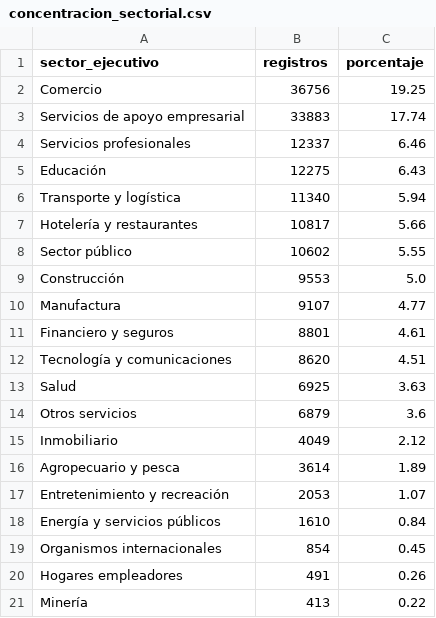
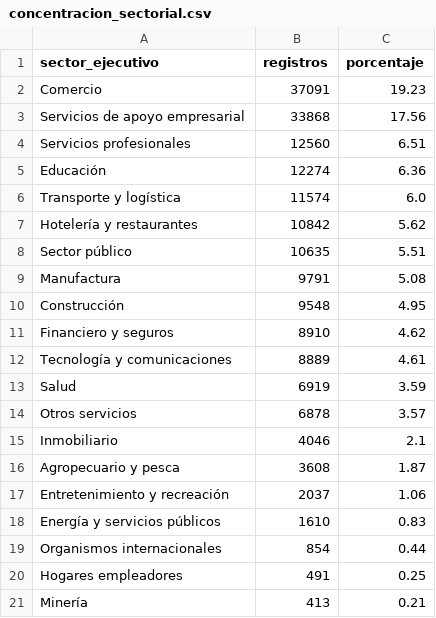
Before and after one commit to Stelios28/estandarizacion-empleadores, a CSV file: salidas/concentracion_sectorial.csv, drawn as a sheet.

```diff
--- a/salidas/concentracion_sectorial.csv
+++ b/salidas/concentracion_sectorial.csv
@@ -1,21 +1,21 @@
 sector_ejecutivo,registros,porcentaje
-Comercio,36756,19.25
-Servicios de apoyo empresarial,33883,17.74
-Servicios profesionales,12337,6.46
-Educación,12275,6.43
-Transporte y logística,11340,5.94
-Hotelería y restaurantes,10817,5.66
-Sector público,10602,5.55
-Construcción,9553,5.0
-Manufactura,9107,4.77
-Financiero y seguros,8801,4.61
-Tecnología y comunicaciones,8620,4.51
-Salud,6925,3.63
-Otros servicios,6879,3.6
-Inmobiliario,4049,2.12
-Agropecuario y pesca,3614,1.89
-Entretenimiento y recreación,2053,1.07
-Energía y servicios públicos,1610,0.84
-Organismos internacionales,854,0.45
-Hogares empleadores,491,0.26
-Minería,413,0.22
+Comercio,37091,19.23
+Servicios de apoyo empresarial,33868,17.56
+Servicios profesionales,12560,6.51
+Educación,12274,6.36
+Transporte y logística,11574,6.0
+Hotelería y restaurantes,10842,5.62
+Sector público,10635,5.51
+Manufactura,9791,5.08
+Construcción,9548,4.95
+Financiero y seguros,8910,4.62
+Tecnología y comunicaciones,8889,4.61
+Salud,6919,3.59
+Otros servicios,6878,3.57
+Inmobiliario,4046,2.1
+Agropecuario y pesca,3608,1.87
+Entretenimiento y recreación,2037,1.06
+Energía y servicios públicos,1610,0.83
+Organismos internacionales,854,0.44
+Hogares empleadores,491,0.25
+Minería,413,0.21
```
Also changed, not shown: 7 other files.
